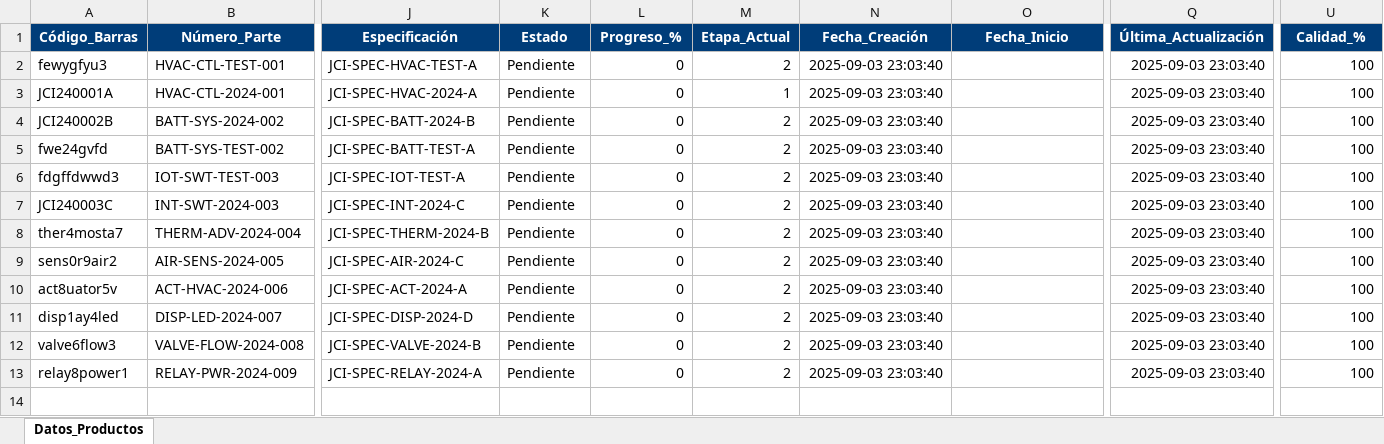
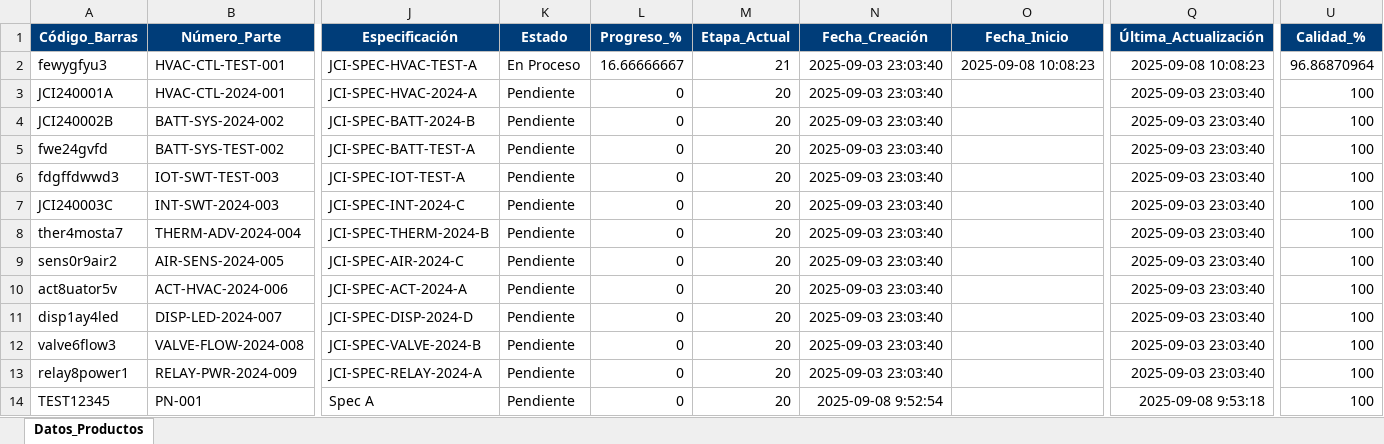
Before and after one commit to Tellez777/johnson_controls_prototype, an Excel workbook: data/excel/DATOS_JCI_PROYECTO.xlsx, sheet Datos_Productos, drawn as a sheet; only a part is shown, gaps mark what is left out; values as stored, in another font and other column widths than the file's, no borders; rows hold the shown columns only; the diff names each change by its address in the sheet, - before the commit and + after, or states it on an @@ line.

Commit message:
stable: correction reset products

```diff
--- a/data/excel/DATOS_JCI_PROYECTO.xlsx (sheet Datos_Productos)
+++ b/data/excel/DATOS_JCI_PROYECTO.xlsx (sheet Datos_Productos)
-K2 (Estado): Pendiente
+K2 (Estado): En Proceso
-L2 (Progreso_%): 0
+L2 (Progreso_%): 16.66666667
-M2 (Etapa_Actual): 2
+M2 (Etapa_Actual): 21
-O2 (Fecha_Inicio): (empty)
+O2 (Fecha_Inicio): 2025-09-08 10:08:23
-Q2 (Última_Actualización): 2025-09-03 23:03:40
+Q2 (Última_Actualización): 2025-09-08 10:08:23
-U2 (Calidad_%): 100
+U2 (Calidad_%): 96.86870964
-M3 (Etapa_Actual): 1
+M3 (Etapa_Actual): 20
-M4:M13 (Etapa_Actual): 2
+M4:M13 (Etapa_Actual): 20
+row 14: TEST12345 | PN-001 | Spec A | Pendiente | 0 | 20 | 2025-09-08 9:52:54 |  | 2025-09-08 9:53:18 | 100
```
Also changed, not shown: 5 other files.
